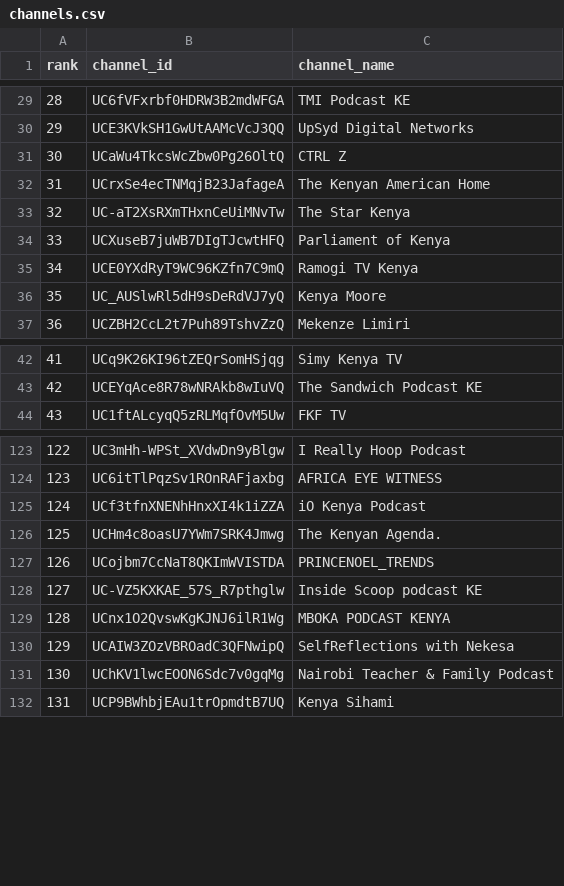
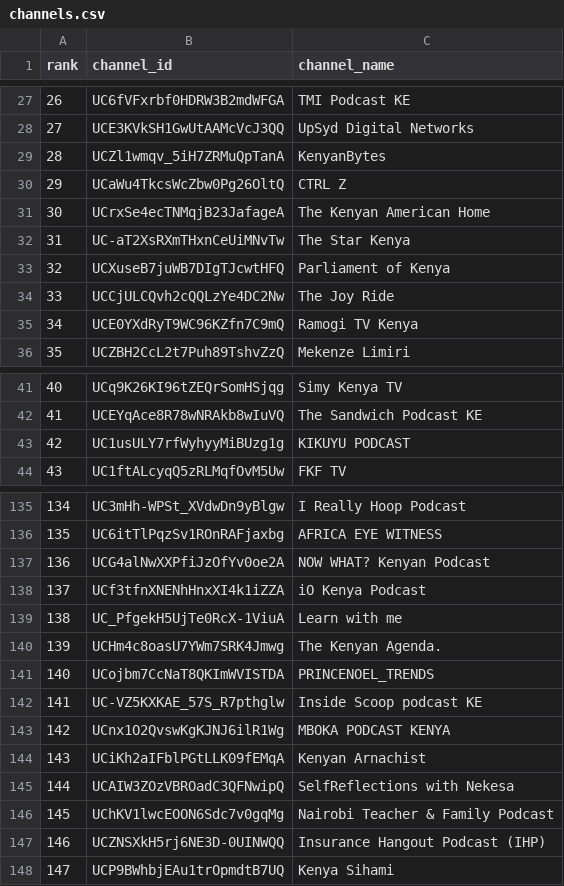
Before and after one commit to stmonitoring2/ke-top500-copy, a CSV file: channels.csv, drawn as a sheet; only a part is shown, gaps mark what is left out; removed rows and columns are numbered as before the commit, all else as after; the diff covers the shown part only; the diff names each change by its address in the sheet, - before the commit and + after, or states it on an @@ line.

```diff
--- a/channels.csv
+++ b/channels.csv
@@ column A (rank) renumbered from row 4 down @@
+row 29: 28 | UCZl1wmqv_5iH7ZRMuQpTanA | KenyanBytes
+row 34: 33 | UCCjULCQvh2cQQLzYe4DC2Nw | The Joy Ride
-row 36: 35 | UC_AUSlwRl5dH9sDeRdVJ7yQ | Kenya Moore
+row 43: 42 | UC1usULY7rfWyhyyMiBUzg1g | KIKUYU PODCAST
+row 137: 136 | UCG4alNwXXPfiJzOfYv0oe2A | NOW WHAT? Kenyan Podcast
+row 139: 138 | UC_PfgekH5UjTe0RcX-1ViuA | Learn with me
+row 144: 143 | UCiKh2aIFblPGtLLK09fEMqA | Kenyan Arnachist
+row 147: 146 | UCZNSXkH5rj6NE3D-0UINWQQ | Insurance Hangout Podcast (IHP)
```
Also changed, not shown: 23 added rows, 13 removed rows and 3 moved rows elsewhere in this file, public/top500_ranked.csv, 1 other file.
